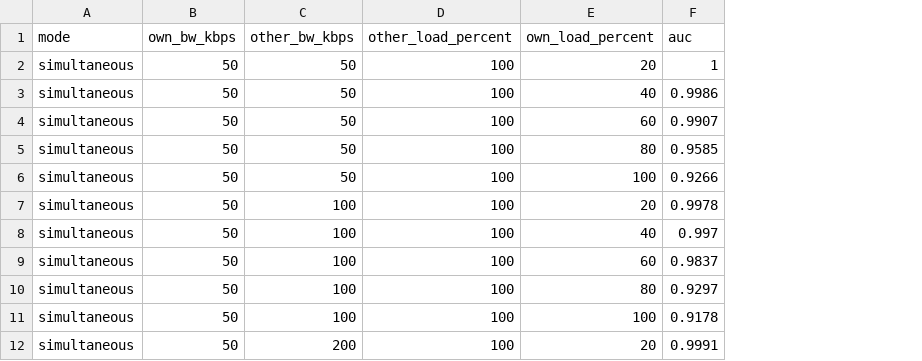
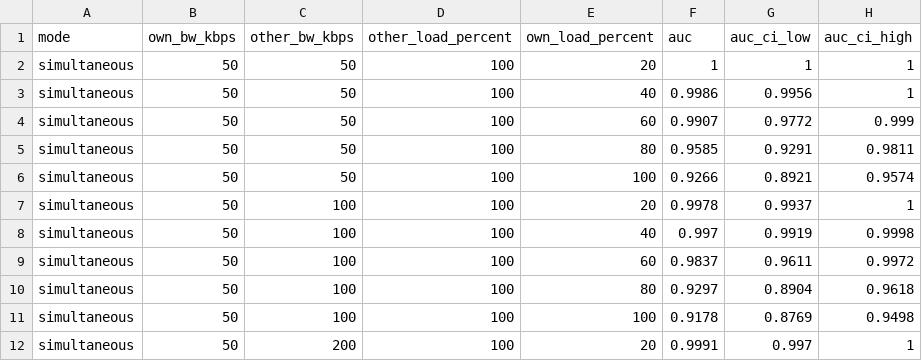
Before and after one commit to nozomaki69/srm_interference, a CSV file: plots/detection_lines/auc_plotted_values.csv, drawn as a sheet; only a part is shown; the diff names each change by its address in the sheet, - before the commit and + after, or states it on an @@ line.

```diff
--- a/plots/detection_lines/auc_plotted_values.csv
+++ b/plots/detection_lines/auc_plotted_values.csv
+column G (auc_ci_low), rows 2-12: 1 | 0.9956 | 0.9772 | 0.9291 | 0.8921 | 0.9937 | 0.9919 | 0.9611 | 0.8904 | 0.8769 | 0.997
+column H (auc_ci_high), rows 2-12: 1 | 1 | 0.999 | 0.9811 | 0.9574 | 1 | 0.9998 | 0.9972 | 0.9618 | 0.9498 | 1
```
Also changed, not shown: 19 other files.
